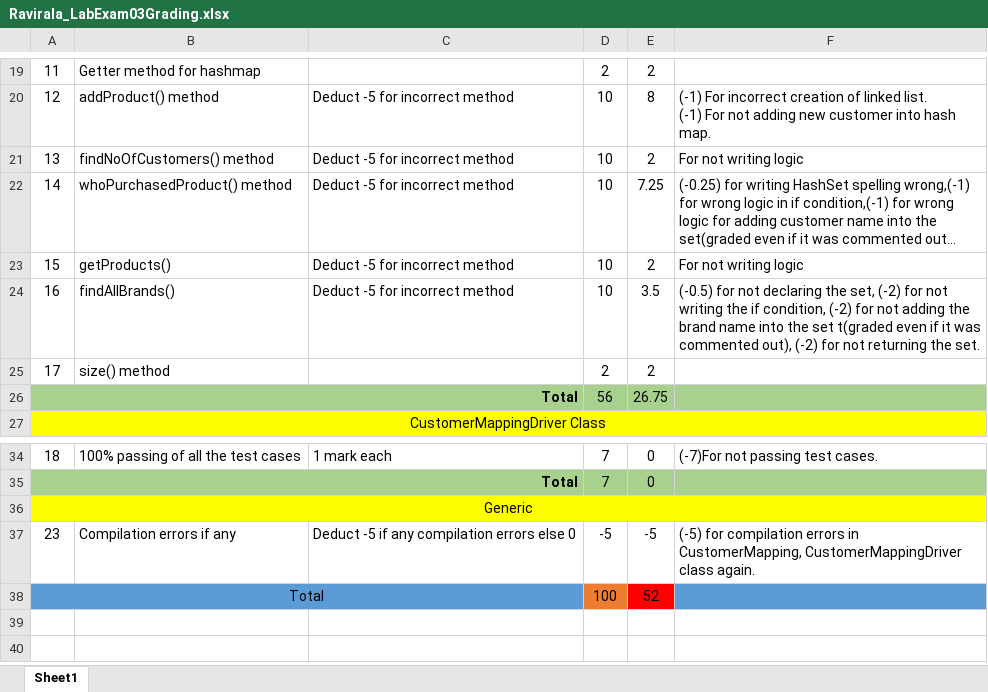
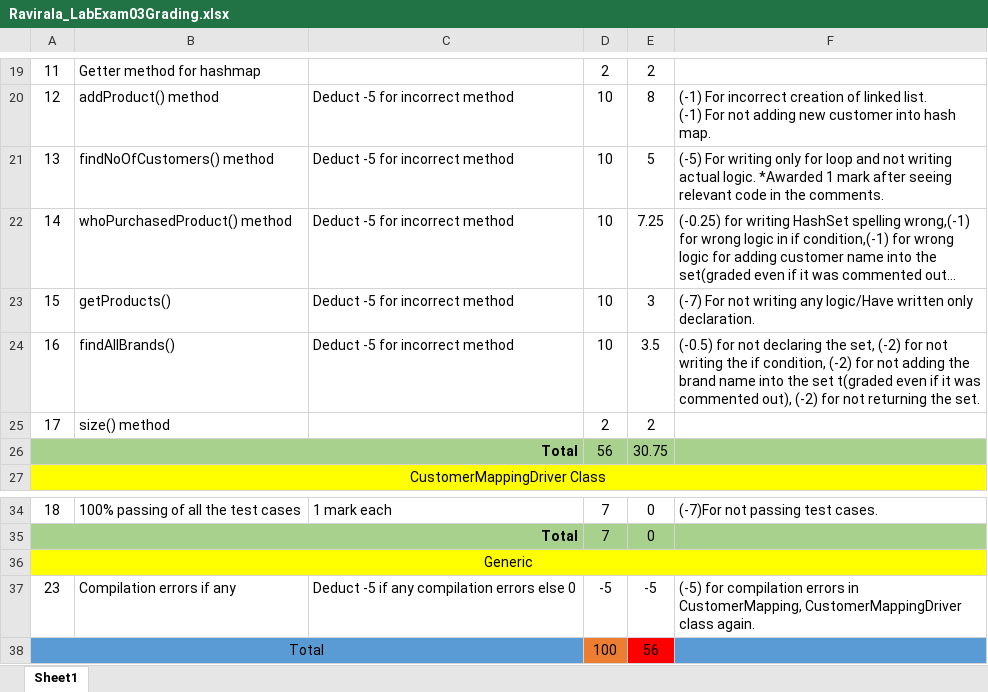
Before and after one commit to vennela-cheekoti/LabExam3Rubrics, an Excel workbook: Ravirala_LabExam03Grading.xlsx, sheet Sheet1, drawn as a sheet; only a part is shown, gaps mark what is left out; long unchanged cells end in …; values as stored, in another font and other column widths than the file's, no borders; table styles not drawn; the diff names each change by its address in the sheet, - before the commit and + after, or states it on an @@ line.

```diff
--- a/Ravirala_LabExam03Grading.xlsx (sheet Sheet1)
+++ b/Ravirala_LabExam03Grading.xlsx (sheet Sheet1)
-E21: 2
+E21: 5
-F21: For not writing logic
+F21: (-5) For writing only for loop and not writing actual logic. *Awarded 1 mark after seeing relevant code in the comments.
-E23: 2
+E23: 3
-F23: For not writing logic
+F23: (-7) For not writing any logic/Have written only declaration.
-E26: 26.75
+E26: 30.75
-E38: 52
+E38: 56
```
Also changed, not shown: Rokanlawar_LabExam03Grading.xlsx, Sabbineni_LabExam03Grading.xlsx, 11 other files.
